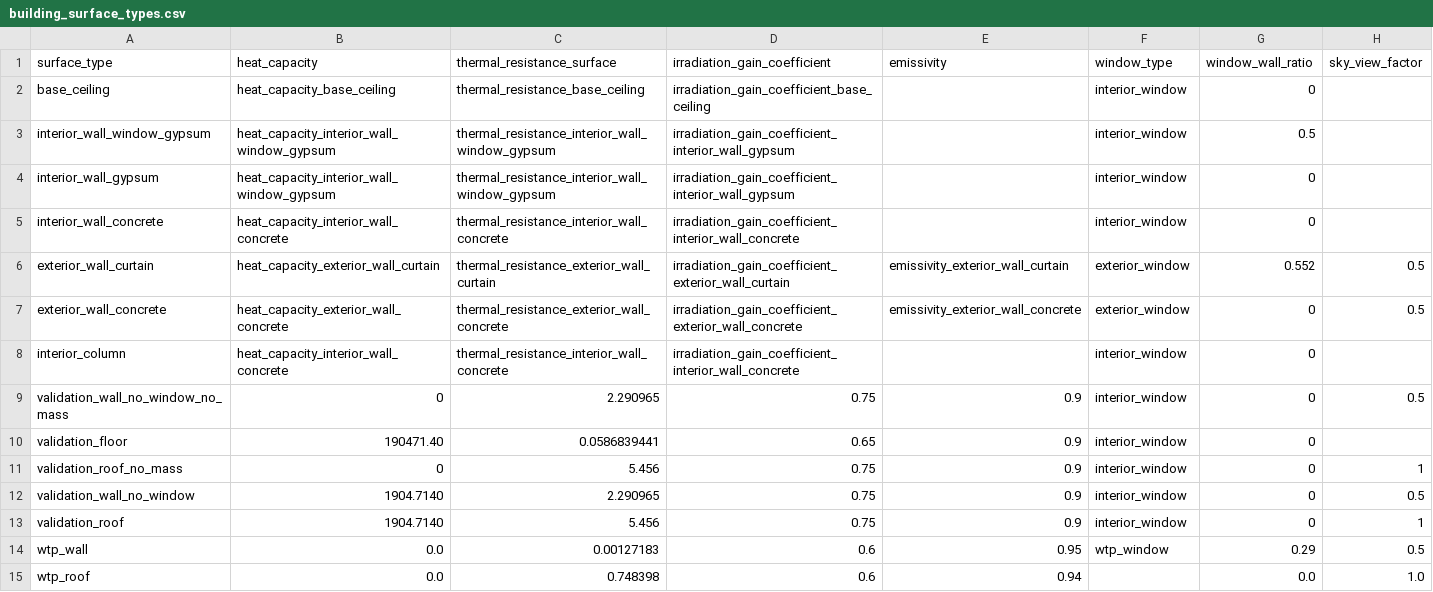
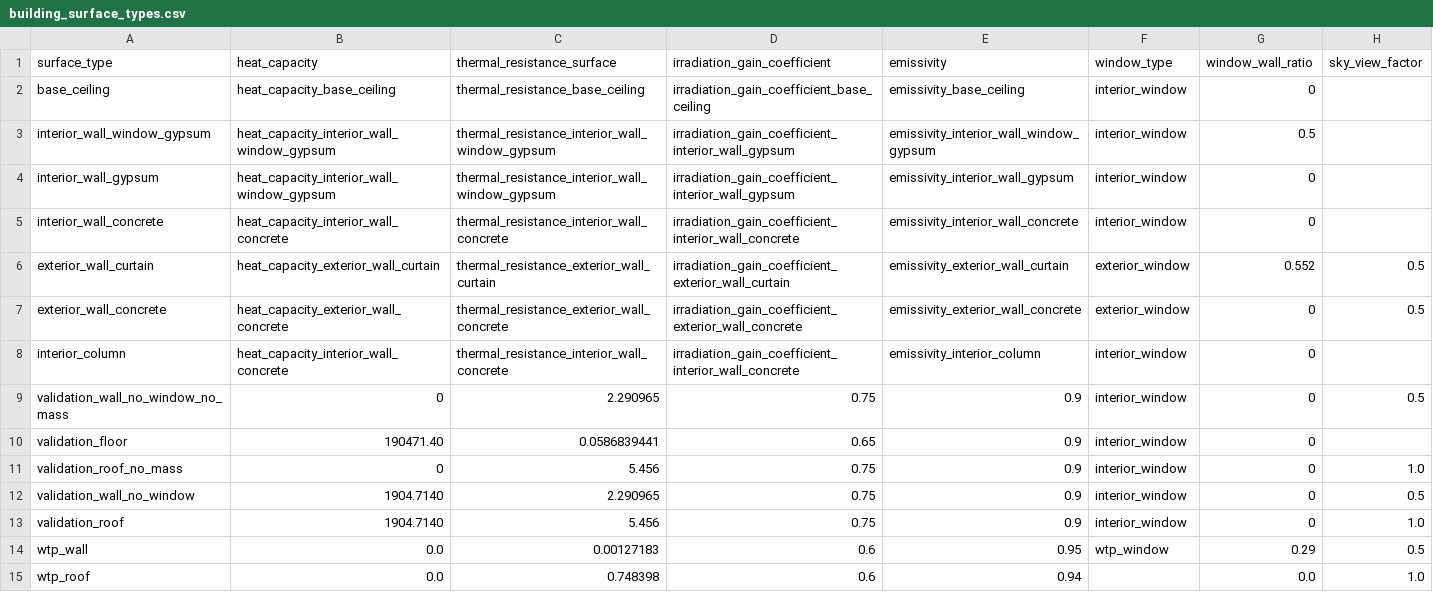
Before and after one commit to mesmo-dev/cobmo, a CSV file: data/building_surface_types.csv, drawn as a sheet.

```diff
--- a/data/building_surface_types.csv
+++ b/data/building_surface_types.csv
@@ -1,14 +1,14 @@
 surface_type,heat_capacity,thermal_resistance_surface,irradiation_gain_coefficient,emissivity,window_type,window_wall_ratio,sky_view_factor
-base_ceiling,heat_capacity_base_ceiling,thermal_resistance_base_ceiling,irradiation_gain_coefficient_base_ceiling,,interior_window,0,
-interior_wall_window_gypsum,heat_capacity_interior_wall_window_gypsum,thermal_resistance_interior_wall_window_gypsum,irradiation_gain_coefficient_interior_wall_gypsum,,interior_window,0.5,
-interior_wall_gypsum,heat_capacity_interior_wall_window_gypsum,thermal_resistance_interior_wall_window_gypsum,irradiation_gain_coefficient_interior_wall_gypsum,,interior_window,0,
-interior_wall_concrete,heat_capacity_interior_wall_concrete,thermal_resistance_interior_wall_concrete,irradiation_gain_coefficient_interior_wall_concrete,,interior_window,0,
+base_ceiling,heat_capacity_base_ceiling,thermal_resistance_base_ceiling,irradiation_gain_coefficient_base_ceiling,emissivity_base_ceiling,interior_window,0,
+interior_wall_window_gypsum,heat_capacity_interior_wall_window_gypsum,thermal_resistance_interior_wall_window_gypsum,irradiation_gain_coefficient_interior_wall_gypsum,emissivity_interior_wall_window_gypsum,interior_window,0.5,
+interior_wall_gypsum,heat_capacity_interior_wall_window_gypsum,thermal_resistance_interior_wall_window_gypsum,irradiation_gain_coefficient_interior_wall_gypsum,emissivity_interior_wall_gypsum,interior_window,0,
+interior_wall_concrete,heat_capacity_interior_wall_concrete,thermal_resistance_interior_wall_concrete,irradiation_gain_coefficient_interior_wall_concrete,emissivity_interior_wall_concrete,interior_window,0,
 exterior_wall_curtain,heat_capacity_exterior_wall_curtain,thermal_resistance_exterior_wall_curtain,irradiation_gain_coefficient_exterior_wall_curtain,emissivity_exterior_wall_curtain,exterior_window,0.552,0.5
 exterior_wall_concrete,heat_capacity_exterior_wall_concrete,thermal_resistance_exterior_wall_concrete,irradiation_gain_coefficient_exterior_wall_concrete,emissivity_exterior_wall_concrete,exterior_window,0,0.5
-interior_column,heat_capacity_interior_wall_concrete,thermal_resistance_interior_wall_concrete,irradiation_gain_coefficient_interior_wall_concrete,,interior_window,0,
+interior_column,heat_capacity_interior_wall_concrete,thermal_resistance_interior_wall_concrete,irradiation_gain_coefficient_interior_wall_concrete,emissivity_interior_column,interior_window,0,
 validation_wall_no_window_no_mass,0,2.290965,0.75,0.9,interior_window,0,0.5
 validation_floor,190471.40,0.0586839441,0.65,0.9,interior_window,0,
-validation_roof_no_mass,0,5.456,0.75,0.9,interior_window,0,1
+validation_roof_no_mass,0,5.456,0.75,0.9,interior_window,0,1.0
 validation_wall_no_window,1904.7140,2.290965,0.75,0.9,interior_window,0,0.5
-validation_roof,1904.7140,5.456,0.75,0.9,interior_window,0,1
+validation_roof,1904.7140,5.456,0.75,0.9,interior_window,0,1.0
 wtp_wall,0.0,0.00127183,0.6,0.95,wtp_window,0.29,0.5
```
Also changed, not shown: data/building_parameter_sets.csv.
